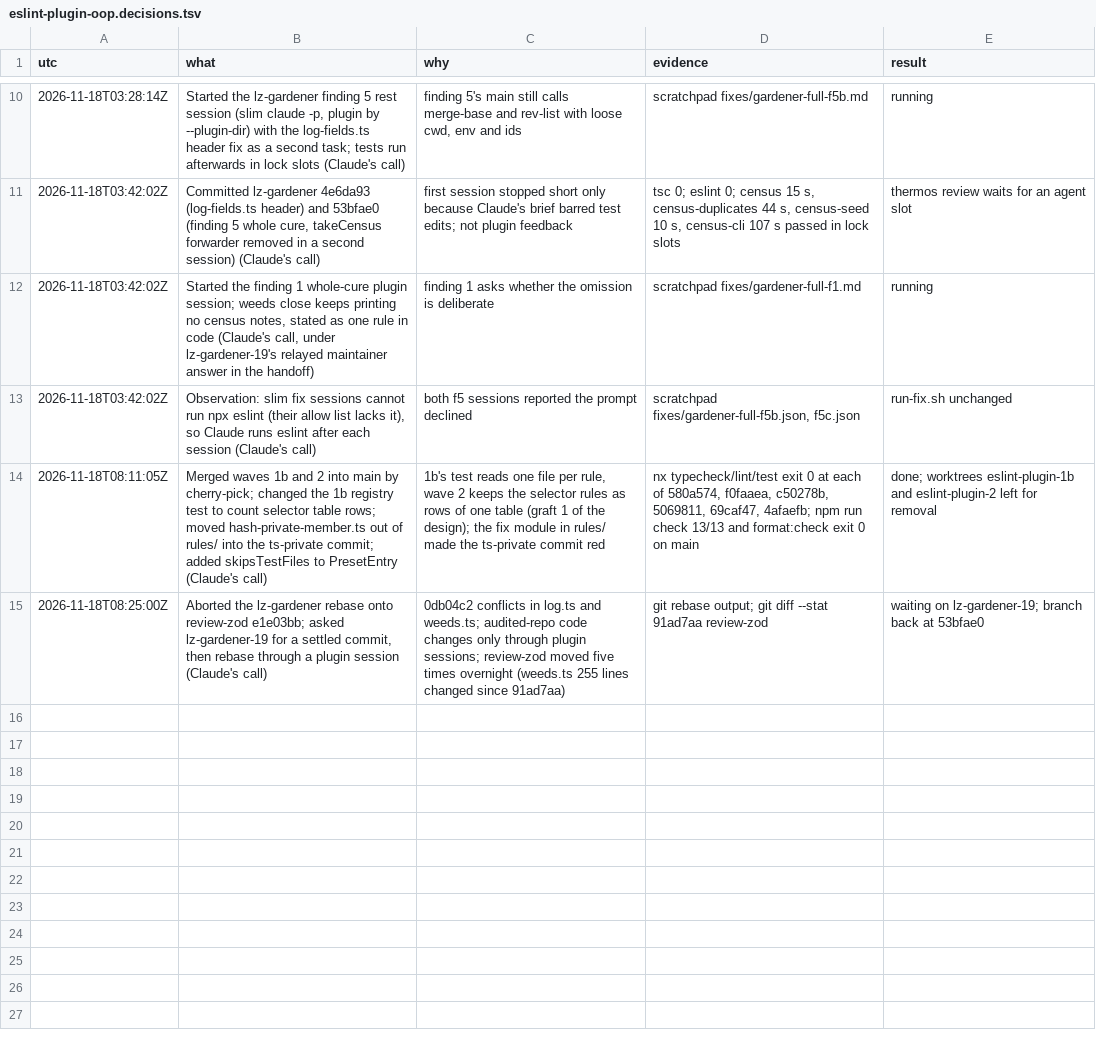
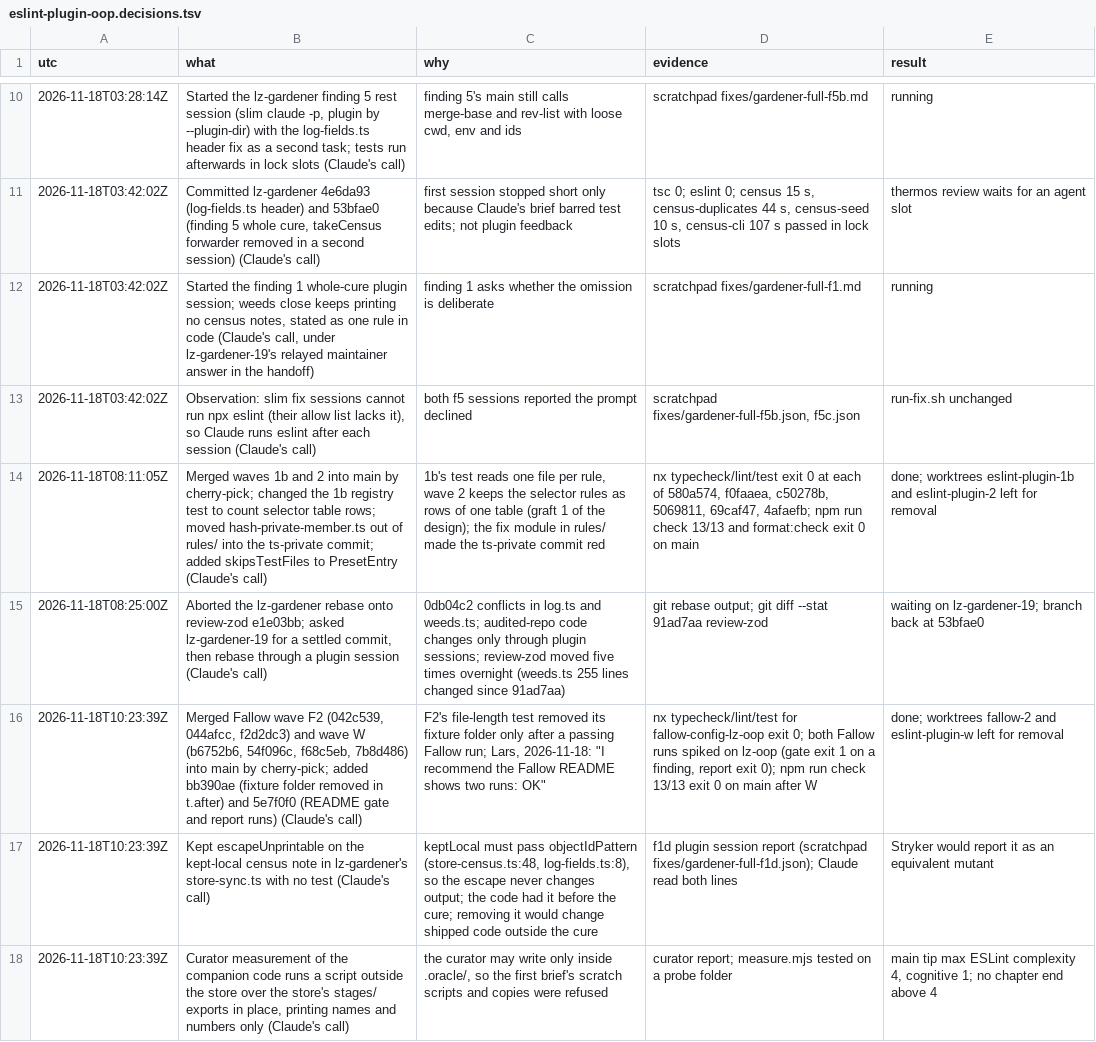
Before and after one commit to oodour/oodour, a TSV file: .scratch/eslint-plugin-oop.decisions.tsv, drawn as a sheet; only a part is shown, gaps mark what is left out; the diff names each change by its address in the sheet, - before the commit and + after, or states it on an @@ line.

Commit message:
docs(eslint-plugin-oop): log the wave W and F2 merges and the companion-code measurement route

```diff
--- a/.scratch/eslint-plugin-oop.decisions.tsv
+++ b/.scratch/eslint-plugin-oop.decisions.tsv
+row 16: 2026-11-18T10:23:39Z | Merged Fallow wave F2 (042c539, 044afcc, f2d2dc3) and wave W (b6752b6, 54f096c, f68c5eb, 7b8d486) into main by cherry-pick; added bb390ae (fixture folder removed in t.after) and 5e7f0f0 (README gate and report runs) (Claude's call) | F2's file-length test removed its fixture folder only after a passing Fallow run; Lars, 2026-11-18: "I recommend the Fallow README shows two runs: OK" | nx typecheck/lint/test for fallow-config-lz-oop exit 0; both Fallow runs spiked on lz-oop (gate exit 1 on a finding, report exit 0); npm run check 13/13 exit 0 on main after W | done; worktrees fallow-2 and eslint-plugin-w left for removal
+row 17: 2026-11-18T10:23:39Z | Kept escapeUnprintable on the kept-local census note in lz-gardener's store-sync.ts with no test (Claude's call) | keptLocal must pass objectIdPattern (store-census.ts:48, log-fields.ts:8), so the escape never changes output; the code had it before the cure; removing it would change shipped code outside the cure | f1d plugin session report (scratchpad fixes/gardener-full-f1d.json); Claude read both lines | Stryker would report it as an equivalent mutant
+row 18: 2026-11-18T10:23:39Z | Curator measurement of the companion code runs a script outside the store over the store's stages/ exports in place, printing names and numbers only (Claude's call) | the curator may write only inside .oracle/, so the first brief's scratch scripts and copies were refused | curator report; measure.mjs tested on a probe folder | main tip max ESLint complexity 4, cognitive 1; no chapter end above 4
```
